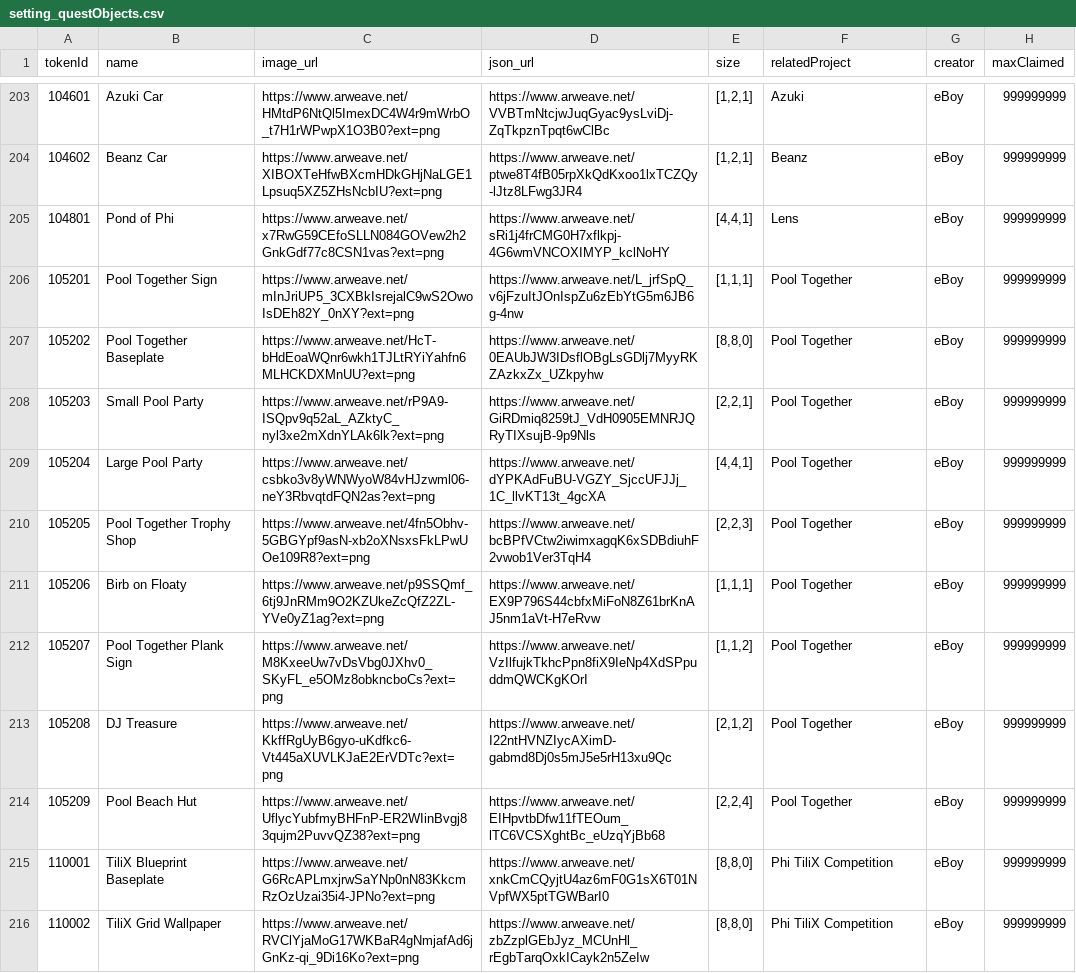
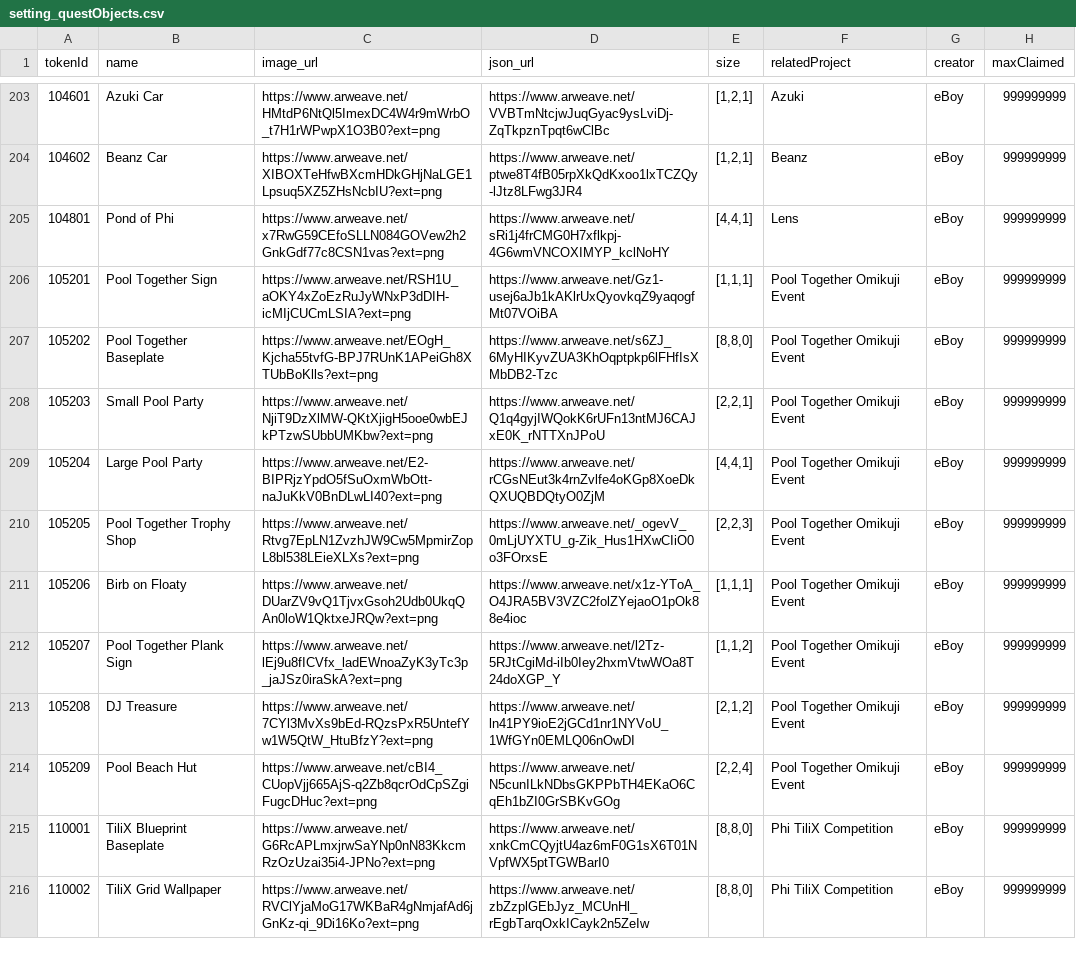
Before and after one commit to PHI-LABS-INC/Polygon-phi-contract, a CSV file: tasks/scripts/csv/setting_questObjects.csv, drawn as a sheet; only a part is shown, gaps mark what is left out; the diff names each change by its address in the sheet, - before the commit and + after, or states it on an @@ line.

```diff
--- a/tasks/scripts/csv/setting_questObjects.csv
+++ b/tasks/scripts/csv/setting_questObjects.csv
-C206 (image_url): https://www.arweave.net/mInJriUP5_3CXBkIsrejalC9wS2OwoIsDEh82Y_0nXY?ext=png
+C206 (image_url): https://www.arweave.net/RSH1U_aOKY4xZoEzRuJyWNxP3dDIH-icMIjCUCmLSIA?ext=png
-D206 (json_url): https://www.arweave.net/L_jrfSpQ_v6jFzuItJOnIspZu6zEbYtG5m6JB6g-4nw
+D206 (json_url): https://www.arweave.net/Gz1-usej6aJb1kAKlrUxQyovkqZ9yaqogfMt07VOiBA
-F206:F214 (relatedProject): Pool Together
+F206:F214 (relatedProject): Pool Together Omikuji Event
-C207 (image_url): https://www.arweave.net/HcT-bHdEoaWQnr6wkh1TJLtRYiYahfn6MLHCKDXMnUU?ext=png
+C207 (image_url): https://www.arweave.net/EOgH_Kjcha55tvfG-BPJ7RUnK1APeiGh8XTUbBoKlls?ext=png
-D207 (json_url): https://www.arweave.net/0EAUbJW3IDsflOBgLsGDlj7MyyRKZAzkxZx_UZkpyhw
+D207 (json_url): https://www.arweave.net/s6ZJ_6MyHIKyvZUA3KhOqptpkp6lFHfIsXMbDB2-Tzc
-C208 (image_url): https://www.arweave.net/rP9A9-ISQpv9q52aL_AZktyC_nyl3xe2mXdnYLAk6lk?ext=png
+C208 (image_url): https://www.arweave.net/NjiT9DzXlMW-QKtXjigH5ooe0wbEJkPTzwSUbbUMKbw?ext=png
-D208 (json_url): https://www.arweave.net/GiRDmiq8259tJ_VdH0905EMNRJQRyTIXsujB-9p9Nls
+D208 (json_url): https://www.arweave.net/Q1q4gyjIWQokK6rUFn13ntMJ6CAJxE0K_rNTTXnJPoU
-C209 (image_url): https://www.arweave.net/csbko3v8yWNWyoW84vHJzwml06-neY3RbvqtdFQN2as?ext=png
+C209 (image_url): https://www.arweave.net/E2-BIPRjzYpdO5fSuOxmWbOtt-naJuKkV0BnDLwLI40?ext=png
-D209 (json_url): https://www.arweave.net/dYPKAdFuBU-VGZY_SjccUFJJj_1C_llvKT13t_4gcXA
+D209 (json_url): https://www.arweave.net/rCGsNEut3k4rnZvlfe4oKGp8XoeDkQXUQBDQtyO0ZjM
-C210 (image_url): https://www.arweave.net/4fn5Obhv-5GBGYpf9asN-xb2oXNsxsFkLPwUOe109R8?ext=png
+C210 (image_url): https://www.arweave.net/Rtvg7EpLN1ZvzhJW9Cw5MpmirZopL8bl538LEieXLXs?ext=png
-D210 (json_url): https://www.arweave.net/bcBPfVCtw2iwimxagqK6xSDBdiuhF2vwob1Ver3TqH4
+D210 (json_url): https://www.arweave.net/_ogevV_0mLjUYXTU_g-Zik_Hus1HXwCIiO0o3FOrxsE
-C211 (image_url): https://www.arweave.net/p9SSQmf_6tj9JnRMm9O2KZUkeZcQfZ2ZL-YVe0yZ1ag?ext=png
+C211 (image_url): https://www.arweave.net/DUarZV9vQ1TjvxGsoh2Udb0UkqQAn0loW1QktxeJRQw?ext=png
-D211 (json_url): https://www.arweave.net/EX9P796S44cbfxMiFoN8Z61brKnAJ5nm1aVt-H7eRvw
+D211 (json_url): https://www.arweave.net/x1z-YToA_O4JRA5BV3VZC2folZYejaoO1pOk88e4ioc
-C212 (image_url): https://www.arweave.net/M8KxeeUw7vDsVbg0JXhv0_SKyFL_e5OMz8obkncboCs?ext=png
+C212 (image_url): https://www.arweave.net/lEj9u8fICVfx_ladEWnoaZyK3yTc3p_jaJSz0iraSkA?ext=png
-D212 (json_url): https://www.arweave.net/VzIlfujkTkhcPpn8fiX9IeNp4XdSPpuddmQWCKgKOrI
+D212 (json_url): https://www.arweave.net/l2Tz-5RJtCgiMd-iIb0Iey2hxmVtwWOa8T24doXGP_Y
-C213 (image_url): https://www.arweave.net/KkffRgUyB6gyo-uKdfkc6-Vt445aXUVLKJaE2ErVDTc?ext=png
+C213 (image_url): https://www.arweave.net/7CYl3MvXs9bEd-RQzsPxR5UntefYw1W5QtW_HtuBfzY?ext=png
-D213 (json_url): https://www.arweave.net/I22ntHVNZIycAXimD-gabmd8Dj0s5mJ5e5rH13xu9Qc
+D213 (json_url): https://www.arweave.net/ln41PY9ioE2jGCd1nr1NYVoU_1WfGYn0EMLQ06nOwDI
-C214 (image_url): https://www.arweave.net/UflycYubfmyBHFnP-ER2WIinBvgj83qujm2PuvvQZ38?ext=png
+C214 (image_url): https://www.arweave.net/cBI4_CUopVjj665AjS-q2Zb8qcrOdCpSZgiFugcDHuc?ext=png
-D214 (json_url): https://www.arweave.net/EIHpvtbDfw11fTEOum_lTC6VCSXghtBc_eUzqYjBb68
+D214 (json_url): https://www.arweave.net/N5cunILkNDbsGKPPbTH4EKaO6CqEh1bZI0GrSBKvGOg
```
Also changed, not shown: tasks/scripts/csv/setting_premiumObjects.csv, tasks/scripts/csv/setting_wallpaper.csv.
